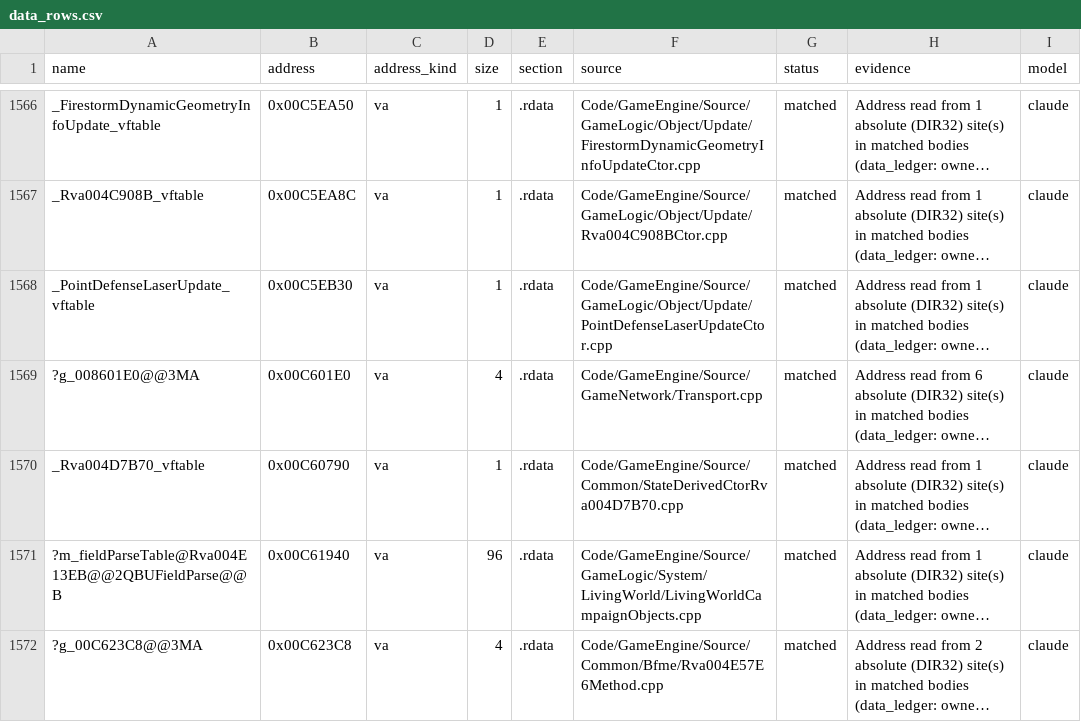
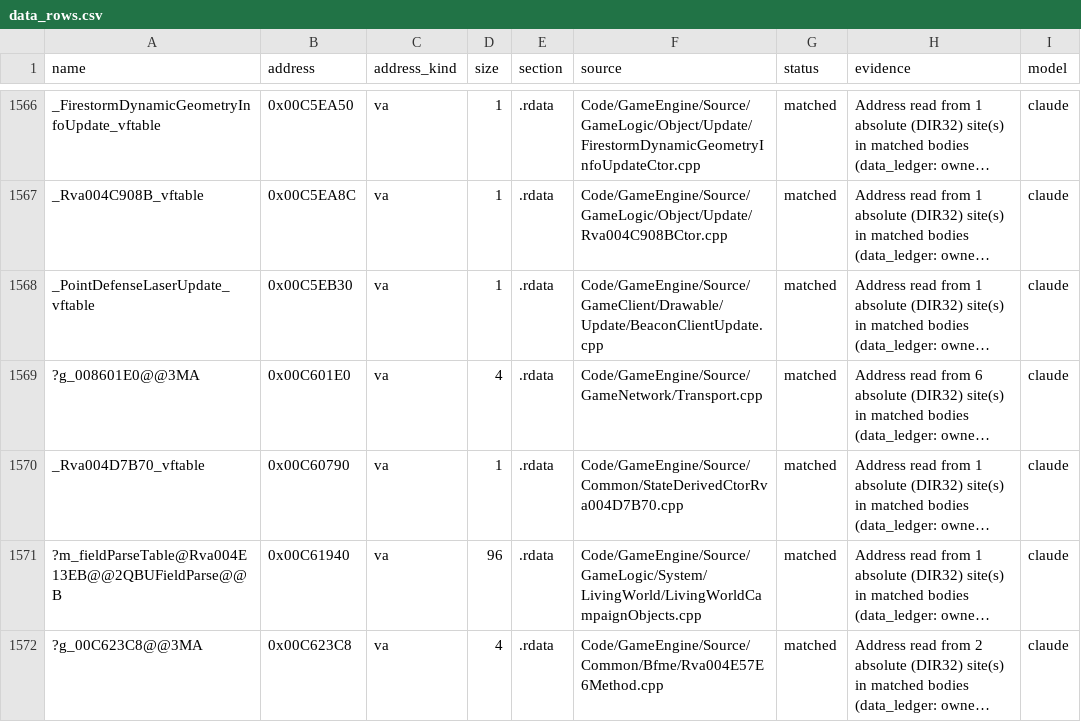
Before and after one commit to McMickey93/Open-BFME-2, a CSV file: reverse/data_rows.csv, drawn as a sheet; only a part is shown, gaps mark what is left out; long unchanged cells end in …; the diff names each change by its address in the sheet, - before the commit and + after, or states it on an @@ line.

```diff
--- a/reverse/data_rows.csv
+++ b/reverse/data_rows.csv
-F1568 (source): Code/GameEngine/Source/GameLogic/Object/Update/PointDefenseLaserUpdateCtor.cpp
+F1568 (source): Code/GameEngine/Source/GameClient/Drawable/Update/BeaconClientUpdate.cpp
```
Also changed, not shown: 8 other files.
